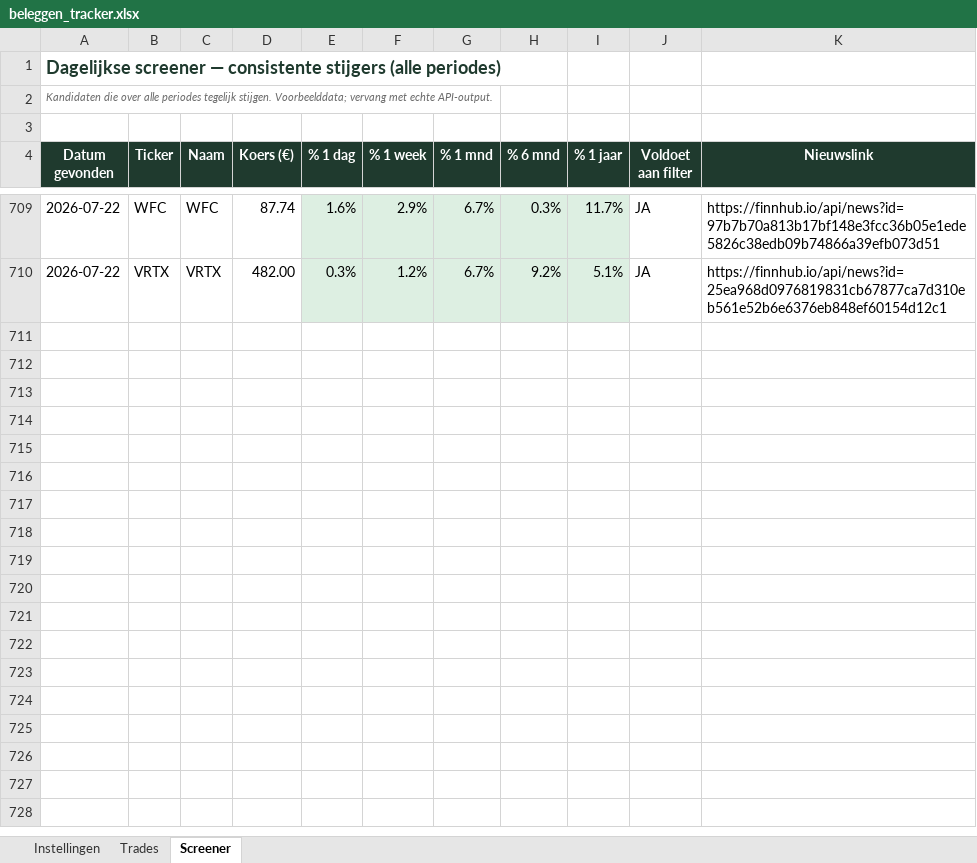
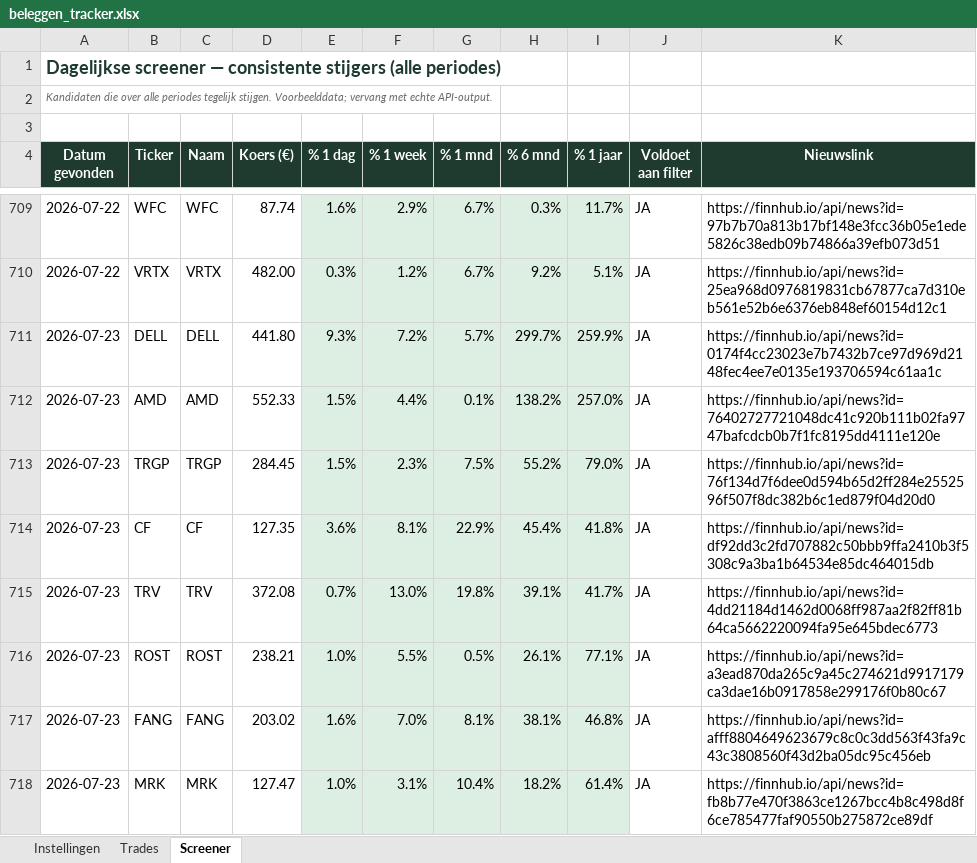
Before and after one commit to ignazio090/momentum-screener, an Excel workbook: beleggen_tracker.xlsx, sheet Screener, drawn as a sheet; only a part is shown, gaps mark what is left out; values as stored, in another font and other column widths than the file's, no borders; the diff covers the shown part only; the diff names each change by its address in the sheet, - before the commit and + after, or states it on an @@ line.

```diff
--- a/beleggen_tracker.xlsx (sheet Screener)
+++ b/beleggen_tracker.xlsx (sheet Screener)
+row 711: 2026-07-23 | DELL | DELL | 441.80 | 9.3% | 7.2% | 5.7% | 299.7% | 259.9% | JA | https://finnhub.io/api/news?id=0174f4cc23023e7b7432b7ce97d969d2148fec4ee7e0135e193706594c61aa1c
+row 712: 2026-07-23 | AMD | AMD | 552.33 | 1.5% | 4.4% | 0.1% | 138.2% | 257.0% | JA | https://finnhub.io/api/news?id=76402727721048dc41c920b111b02fa9747bafcdcb0b7f1fc8195dd4111e120e
+row 713: 2026-07-23 | TRGP | TRGP | 284.45 | 1.5% | 2.3% | 7.5% | 55.2% | 79.0% | JA | https://finnhub.io/api/news?id=76f134d7f6dee0d594b65d2ff284e2552596f507f8dc382b6c1ed879f04d20d0
+row 714: 2026-07-23 | CF | CF | 127.35 | 3.6% | 8.1% | 22.9% | 45.4% | 41.8% | JA | https://finnhub.io/api/news?id=df92dd3c2fd707882c50bbb9ffa2410b3f5308c9a3ba1b64534e85dc464015db
+row 715: 2026-07-23 | TRV | TRV | 372.08 | 0.7% | 13.0% | 19.8% | 39.1% | 41.7% | JA | https://finnhub.io/api/news?id=4dd21184d1462d0068ff987aa2f82ff81b64ca5662220094fa95e645bdec6773
+row 716: 2026-07-23 | ROST | ROST | 238.21 | 1.0% | 5.5% | 0.5% | 26.1% | 77.1% | JA | https://finnhub.io/api/news?id=a3ead870da265c9a45c274621d9917179ca3dae16b0917858e299176f0b80c67
+row 717: 2026-07-23 | FANG | FANG | 203.02 | 1.6% | 7.0% | 8.1% | 38.1% | 46.8% | JA | https://finnhub.io/api/news?id=afff8804649623679c8c0c3dd563f43fa9c43c3808560f43d2ba05dc95c456eb
+row 718: 2026-07-23 | MRK | MRK | 127.47 | 1.0% | 3.1% | 10.4% | 18.2% | 61.4% | JA | https://finnhub.io/api/news?id=fb8b77e470f3863ce1267bcc4b8c498d8f6ce785477faf90550b275872ce89df
```
Also changed, not shown: 37 added rows elsewhere in this sheet, 2 other files.
